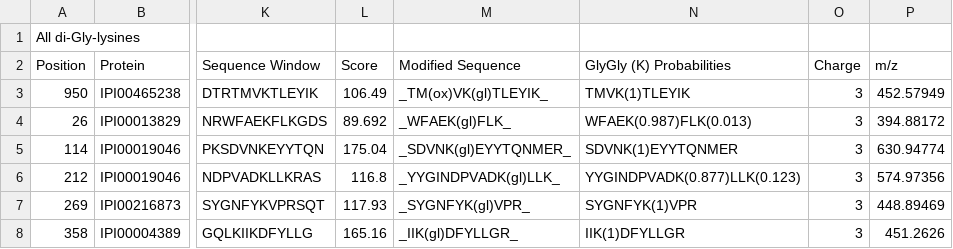
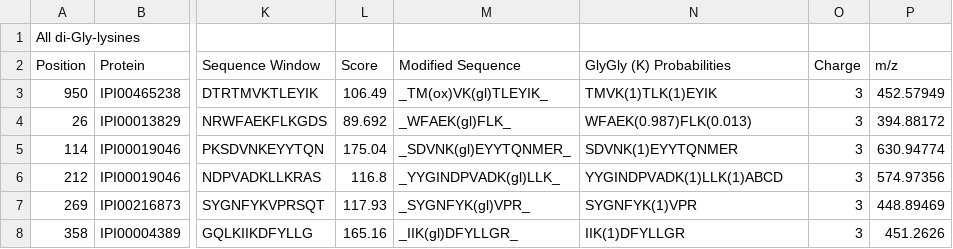
Before and after one commit to JackCassidy/UB5, a TSV file: script/tiny_choudhary.tsv, drawn as a sheet; only a part is shown, gaps mark what is left out; the diff names each change by its address in the sheet, - before the commit and + after, or states it on an @@ line.

```diff
--- a/script/tiny_choudhary.tsv
+++ b/script/tiny_choudhary.tsv
-N3 (GlyGly (K) Probabilities): TMVK(1)TLEYIK
+N3 (GlyGly (K) Probabilities): TMVK(1)TLK(1)EYIK
-N6 (GlyGly (K) Probabilities): YYGINDPVADK(0.877)LLK(0.123)
+N6 (GlyGly (K) Probabilities): YYGINDPVADK(1)LLK(1)ABCD
```
Also changed, not shown: script/tiny_bennett.tsv, 2 other files.
